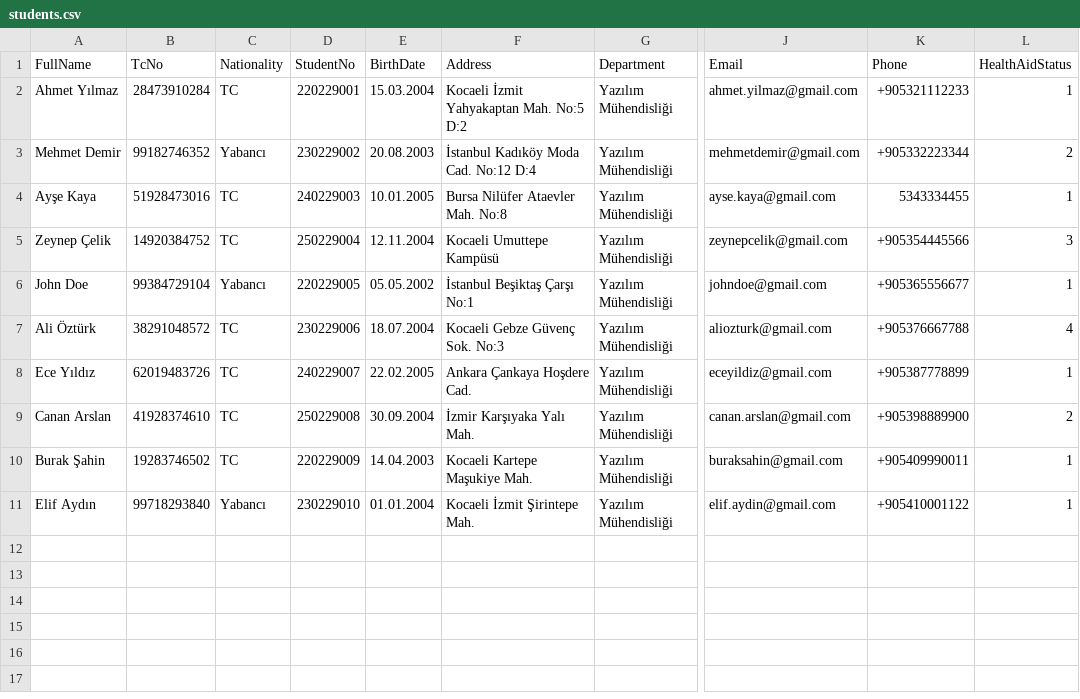
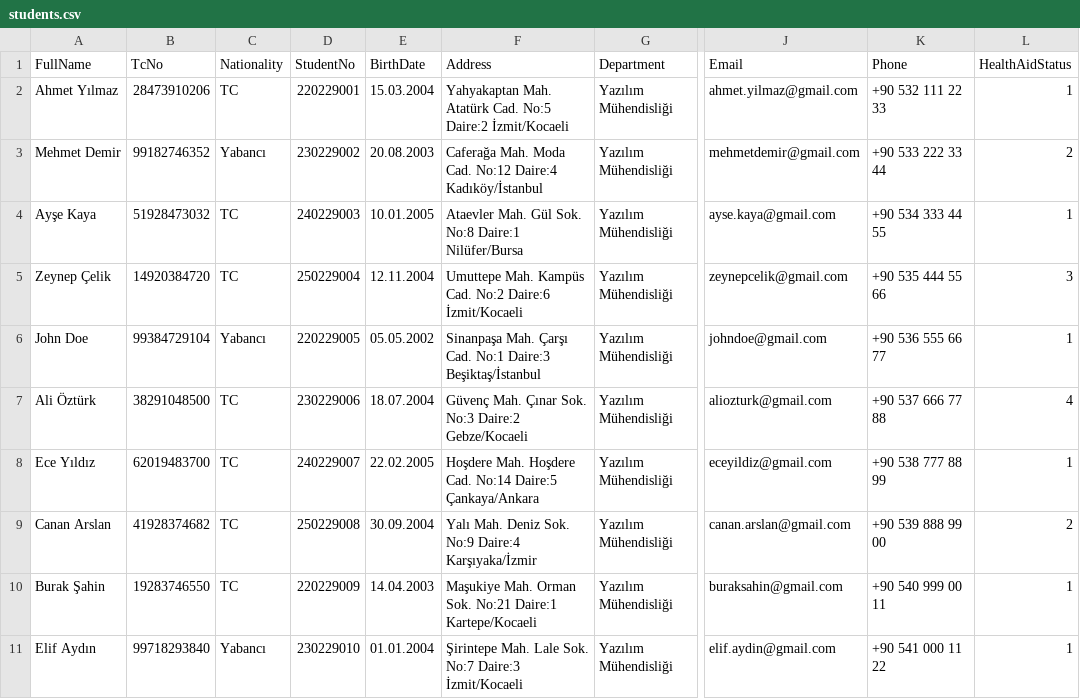
Before and after one commit to oyku2707/Prolab-3---Staj-Evrak-Dogrulama-ve-Yonetim-Sistemi, a CSV file: StajSistemi/Data/students.csv, drawn as a sheet; only a part is shown, gaps mark what is left out; the diff names each change by its address in the sheet, - before the commit and + after, or states it on an @@ line.

```diff
--- a/StajSistemi/Data/students.csv
+++ b/StajSistemi/Data/students.csv
-B2 (TcNo): 28473910284
+B2 (TcNo): 28473910206
-F2 (Address): Kocaeli İzmit Yahyakaptan Mah. No:5 D:2
+F2 (Address): Yahyakaptan Mah. Atatürk Cad. No:5 Daire:2 İzmit/Kocaeli
-K2 (Phone): +905321112233
+K2 (Phone): +90 532 111 22 33
-F3 (Address): İstanbul Kadıköy Moda Cad. No:12 D:4
+F3 (Address): Caferağa Mah. Moda Cad. No:12 Daire:4 Kadıköy/İstanbul
-K3 (Phone): +905332223344
+K3 (Phone): +90 533 222 33 44
-B4 (TcNo): 51928473016
+B4 (TcNo): 51928473032
-F4 (Address): Bursa Nilüfer Ataevler Mah. No:8
+F4 (Address): Ataevler Mah. Gül Sok. No:8 Daire:1 Nilüfer/Bursa
-K4 (Phone): 5343334455
+K4 (Phone): +90 534 333 44 55
-B5 (TcNo): 14920384752
+B5 (TcNo): 14920384720
-F5 (Address): Kocaeli Umuttepe Kampüsü
+F5 (Address): Umuttepe Mah. Kampüs Cad. No:2 Daire:6 İzmit/Kocaeli
-K5 (Phone): +905354445566
+K5 (Phone): +90 535 444 55 66
-F6 (Address): İstanbul Beşiktaş Çarşı No:1
+F6 (Address): Sinanpaşa Mah. Çarşı Cad. No:1 Daire:3 Beşiktaş/İstanbul
-K6 (Phone): +905365556677
+K6 (Phone): +90 536 555 66 77
-B7 (TcNo): 38291048572
+B7 (TcNo): 38291048500
-F7 (Address): Kocaeli Gebze Güvenç Sok. No:3
+F7 (Address): Güvenç Mah. Çınar Sok. No:3 Daire:2 Gebze/Kocaeli
-K7 (Phone): +905376667788
+K7 (Phone): +90 537 666 77 88
-B8 (TcNo): 62019483726
+B8 (TcNo): 62019483700
-F8 (Address): Ankara Çankaya Hoşdere Cad.
+F8 (Address): Hoşdere Mah. Hoşdere Cad. No:14 Daire:5 Çankaya/Ankara
-K8 (Phone): +905387778899
+K8 (Phone): +90 538 777 88 99
-B9 (TcNo): 41928374610
+B9 (TcNo): 41928374682
-F9 (Address): İzmir Karşıyaka Yalı Mah.
+F9 (Address): Yalı Mah. Deniz Sok. No:9 Daire:4 Karşıyaka/İzmir
-K9 (Phone): +905398889900
+K9 (Phone): +90 539 888 99 00
-B10 (TcNo): 19283746502
+B10 (TcNo): 19283746550
-F10 (Address): Kocaeli Kartepe Maşukiye Mah.
+F10 (Address): Maşukiye Mah. Orman Sok. No:21 Daire:1 Kartepe/Kocaeli
-K10 (Phone): +905409990011
+K10 (Phone): +90 540 999 00 11
-F11 (Address): Kocaeli İzmit Şirintepe Mah.
+F11 (Address): Şirintepe Mah. Lale Sok. No:7 Daire:3 İzmit/Kocaeli
-K11 (Phone): +905410001122
+K11 (Phone): +90 541 000 11 22
```
Also changed, not shown: 5 other files.
